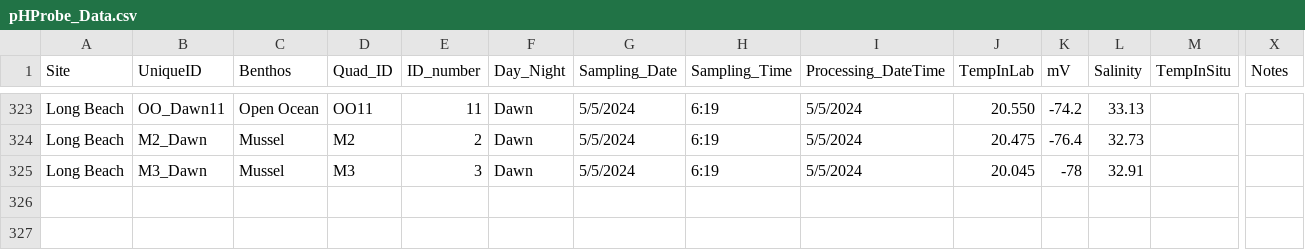
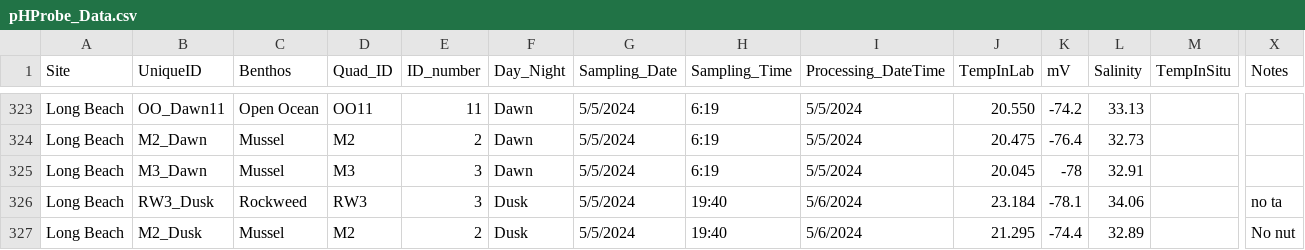
Before and after one commit to njsilbiger/SantaCruz_EcoFun, a CSV file: Data/Biogeochemistry/pHProbe_Data.csv, drawn as a sheet; only a part is shown, gaps mark what is left out; rows hold the shown columns only; the diff names each change by its address in the sheet, - before the commit and + after, or states it on an @@ line.

Commit message:
Update pHProbe_Data.csv

```diff
--- a/Data/Biogeochemistry/pHProbe_Data.csv
+++ b/Data/Biogeochemistry/pHProbe_Data.csv
+row 326: Long Beach | RW3_Dusk | Rockweed | RW3 | 3 | Dusk | 5/5/2024 | 19:40 | 5/6/2024 | 23.184 | -78.1 | 34.06 |  | no ta
+row 327: Long Beach | M2_Dusk | Mussel | M2 | 2 | Dusk | 5/5/2024 | 19:40 | 5/6/2024 | 21.295 | -74.4 | 32.89 |  | No nut
```
